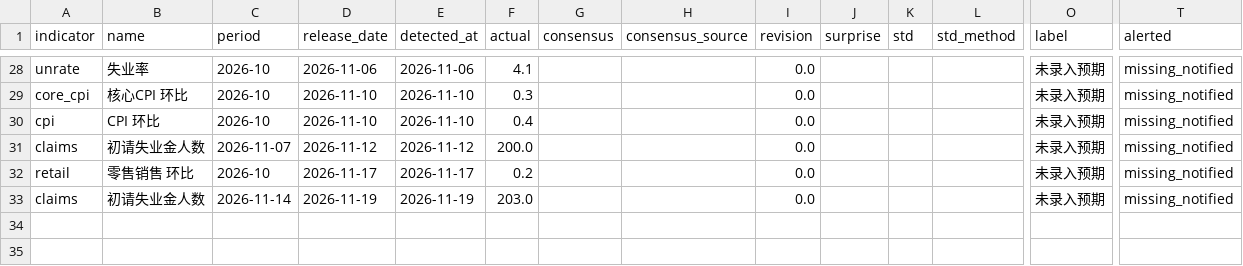
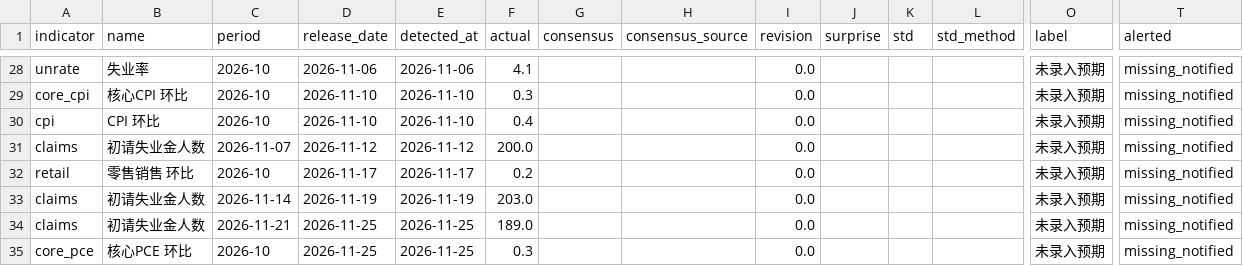
Before and after one commit to Peacelover99/fed-watch, a CSV file: data/events.csv, drawn as a sheet; only a part is shown, gaps mark what is left out; rows hold the shown columns only; the diff names each change by its address in the sheet, - before the commit and + after, or states it on an @@ line.

```diff
--- a/data/events.csv
+++ b/data/events.csv
+row 34: claims | 初请失业金人数 | 2026-11-21 | 2026-11-25 | 2026-11-25 | 189.0 |  |  | 0.0 |  |  |  | 未录入预期 | missing_notified
+row 35: core_pce | 核心PCE 环比 | 2026-10 | 2026-11-25 | 2026-11-25 | 0.3 |  |  | 0.0 |  |  |  | 未录入预期 | missing_notified
```
Also changed, not shown: 3 other files.
